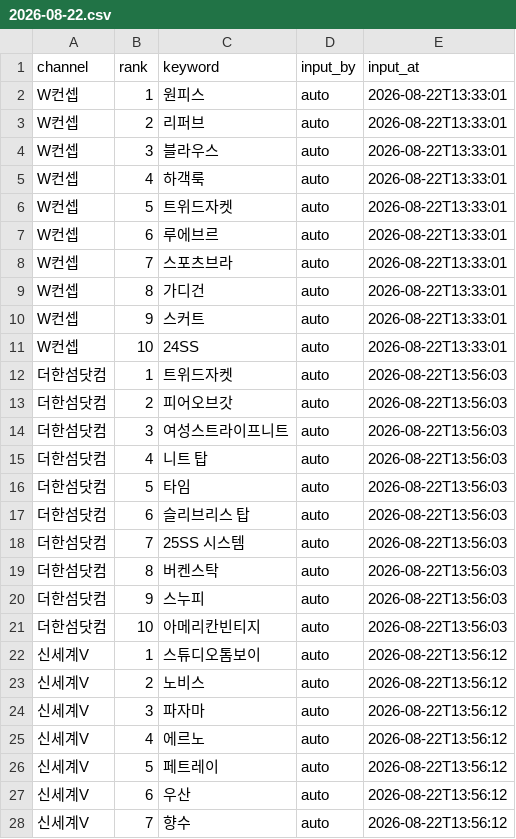
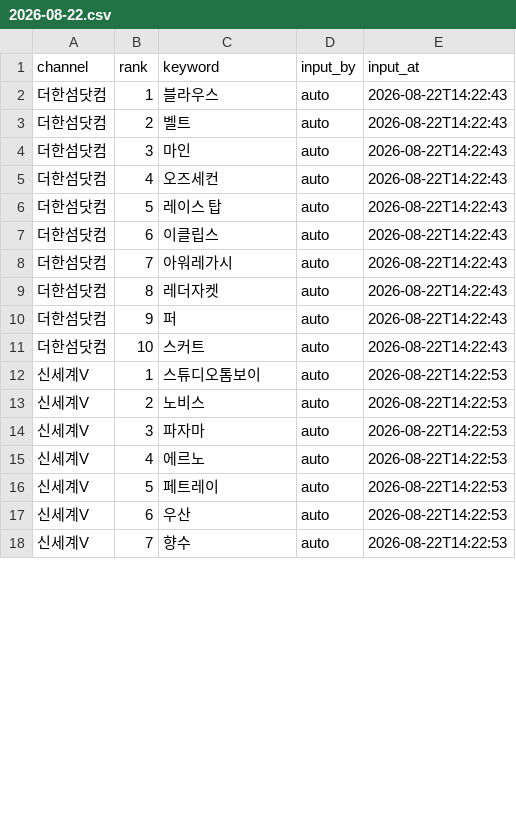
Before and after one commit to performanceteam12-sketch/babathe-trend-dashboard, a CSV file: data/app_search/2026-08-22.csv, drawn as a sheet; only a part is shown; the diff covers the shown part only.

```diff
--- a/data/app_search/2026-08-22.csv
+++ b/data/app_search/2026-08-22.csv
@@ -1,28 +1,18 @@
 channel,rank,keyword,input_by,input_at
-W컨셉,1,원피스,auto,2026-08-22T13:33:01
-W컨셉,2,리퍼브,auto,2026-08-22T13:33:01
-W컨셉,3,블라우스,auto,2026-08-22T13:33:01
-W컨셉,4,하객룩,auto,2026-08-22T13:33:01
-W컨셉,5,트위드자켓,auto,2026-08-22T13:33:01
-W컨셉,6,루에브르,auto,2026-08-22T13:33:01
-W컨셉,7,스포츠브라,auto,2026-08-22T13:33:01
-W컨셉,8,가디건,auto,2026-08-22T13:33:01
-W컨셉,9,스커트,auto,2026-08-22T13:33:01
-W컨셉,10,24SS,auto,2026-08-22T13:33:01
-더한섬닷컴,1,트위드자켓,auto,2026-08-22T13:56:03
-더한섬닷컴,2,피어오브갓,auto,2026-08-22T13:56:03
-더한섬닷컴,3,여성스트라이프니트,auto,2026-08-22T13:56:03
-더한섬닷컴,4,니트 탑,auto,2026-08-22T13:56:03
-더한섬닷컴,5,타임,auto,2026-08-22T13:56:03
-더한섬닷컴,6,슬리브리스 탑,auto,2026-08-22T13:56:03
-더한섬닷컴,7,25SS 시스템,auto,2026-08-22T13:56:03
-더한섬닷컴,8,버켄스탁,auto,2026-08-22T13:56:03
-더한섬닷컴,9,스누피,auto,2026-08-22T13:56:03
-더한섬닷컴,10,아메리칸빈티지,auto,2026-08-22T13:56:03
-신세계V,1,스튜디오톰보이,auto,2026-08-22T13:56:12
-신세계V,2,노비스,auto,2026-08-22T13:56:12
-신세계V,3,파자마,auto,2026-08-22T13:56:12
-신세계V,4,에르노,auto,2026-08-22T13:56:12
-신세계V,5,페트레이,auto,2026-08-22T13:56:12
-신세계V,6,우산,auto,2026-08-22T13:56:12
-신세계V,7,향수,auto,2026-08-22T13:56:12
+더한섬닷컴,1,블라우스,auto,2026-08-22T14:22:43
+더한섬닷컴,2,벨트,auto,2026-08-22T14:22:43
+더한섬닷컴,3,마인,auto,2026-08-22T14:22:43
+더한섬닷컴,4,오즈세컨,auto,2026-08-22T14:22:43
+더한섬닷컴,5,레이스 탑,auto,2026-08-22T14:22:43
+더한섬닷컴,6,이클립스,auto,2026-08-22T14:22:43
+더한섬닷컴,7,아워레가시,auto,2026-08-22T14:22:43
+더한섬닷컴,8,레더자켓,auto,2026-08-22T14:22:43
+더한섬닷컴,9,퍼,auto,2026-08-22T14:22:43
+더한섬닷컴,10,스커트,auto,2026-08-22T14:22:43
+신세계V,1,스튜디오톰보이,auto,2026-08-22T14:22:53
+신세계V,2,노비스,auto,2026-08-22T14:22:53
+신세계V,3,파자마,auto,2026-08-22T14:22:53
+신세계V,4,에르노,auto,2026-08-22T14:22:53
+신세계V,5,페트레이,auto,2026-08-22T14:22:53
+신세계V,6,우산,auto,2026-08-22T14:22:53
+신세계V,7,향수,auto,2026-08-22T14:22:53
```
Also changed, not shown: 10 added rows and 13 edited cells elsewhere in this file.
